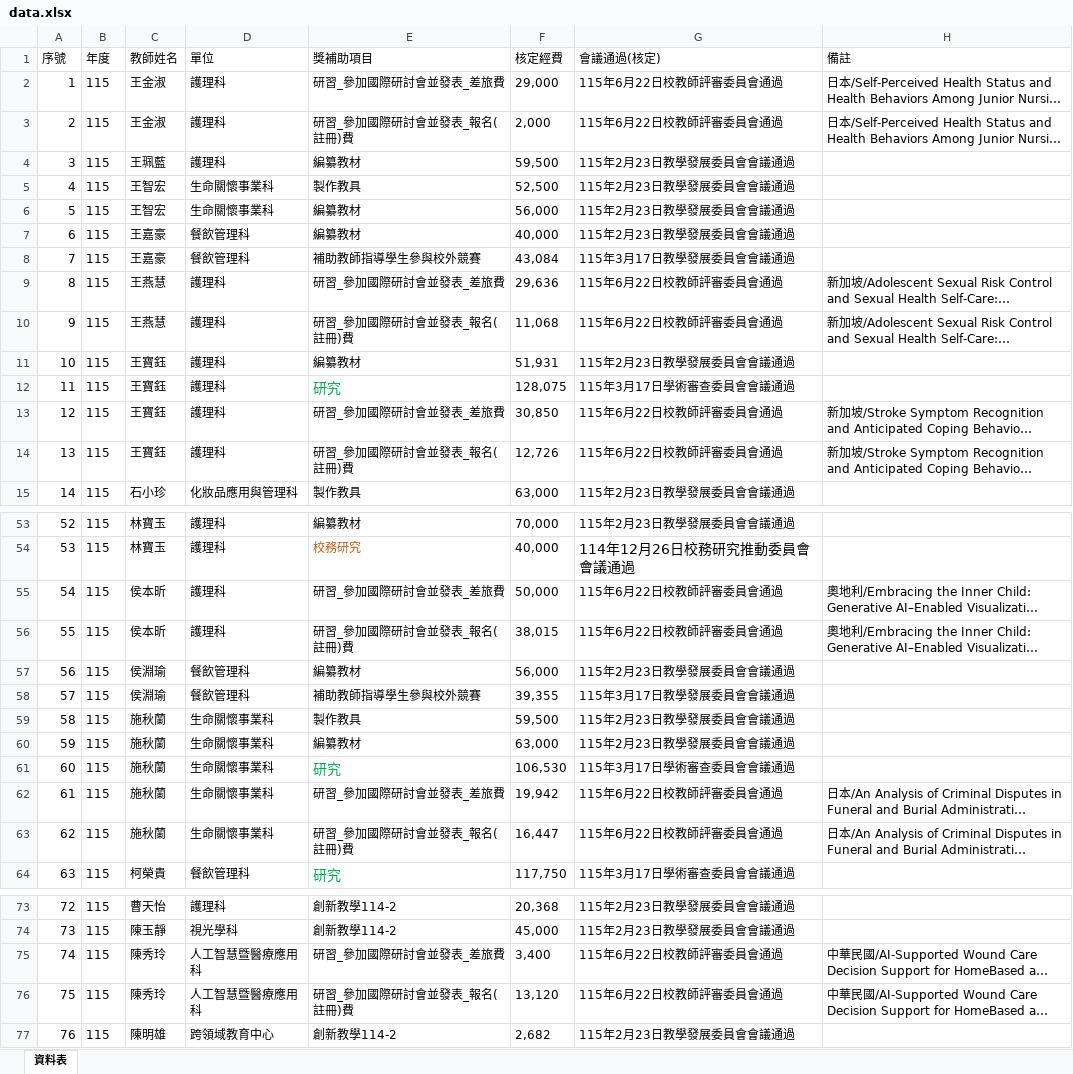
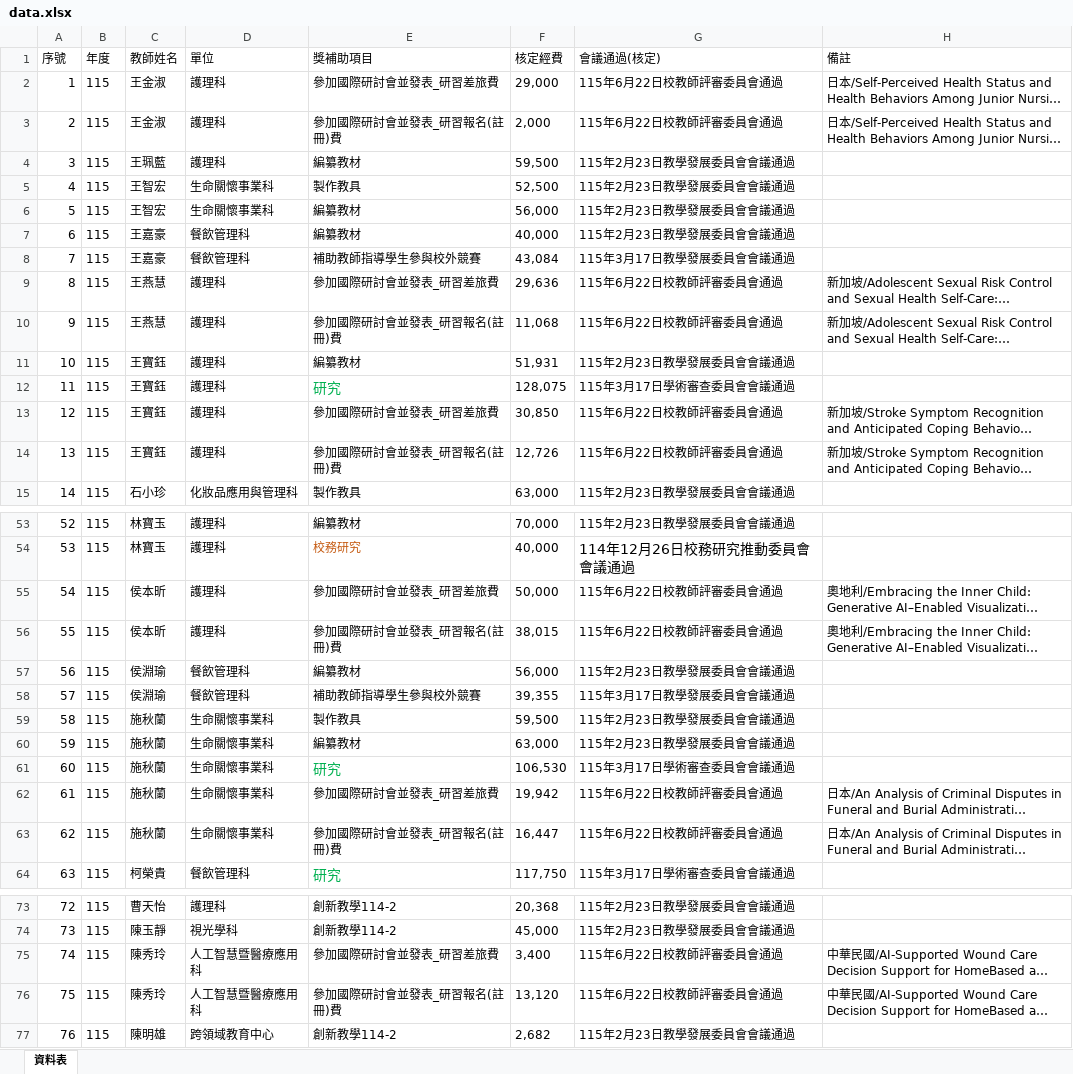
Before and after one commit to angellee09/excel-search, an Excel workbook: data.xlsx, sheet 資料表, drawn as a sheet; only a part is shown, gaps mark what is left out; long unchanged cells end in …; values as stored, in another font and other column widths than the file's, no borders; the diff covers the shown part only; the diff names each change by its address in the sheet, - before the commit and + after, or states it on an @@ line.

```diff
--- a/data.xlsx (sheet 資料表)
+++ b/data.xlsx (sheet 資料表)
-E2 (獎補助項目): 研習_參加國際研討會並發表_差旅費
+E2 (獎補助項目): 參加國際研討會並發表_研習差旅費
-E3 (獎補助項目): 研習_參加國際研討會並發表_報名(註冊)費
+E3 (獎補助項目): 參加國際研討會並發表_研習報名(註冊)費
-E9 (獎補助項目): 研習_參加國際研討會並發表_差旅費
+E9 (獎補助項目): 參加國際研討會並發表_研習差旅費
-E10 (獎補助項目): 研習_參加國際研討會並發表_報名(註冊)費
+E10 (獎補助項目): 參加國際研討會並發表_研習報名(註冊)費
-E13 (獎補助項目): 研習_參加國際研討會並發表_差旅費
+E13 (獎補助項目): 參加國際研討會並發表_研習差旅費
-E14 (獎補助項目): 研習_參加國際研討會並發表_報名(註冊)費
+E14 (獎補助項目): 參加國際研討會並發表_研習報名(註冊)費
-E55 (獎補助項目): 研習_參加國際研討會並發表_差旅費
+E55 (獎補助項目): 參加國際研討會並發表_研習差旅費
-E56 (獎補助項目): 研習_參加國際研討會並發表_報名(註冊)費
+E56 (獎補助項目): 參加國際研討會並發表_研習報名(註冊)費
-E62 (獎補助項目): 研習_參加國際研討會並發表_差旅費
+E62 (獎補助項目): 參加國際研討會並發表_研習差旅費
-E63 (獎補助項目): 研習_參加國際研討會並發表_報名(註冊)費
+E63 (獎補助項目): 參加國際研討會並發表_研習報名(註冊)費
-E75 (獎補助項目): 研習_參加國際研討會並發表_差旅費
+E75 (獎補助項目): 參加國際研討會並發表_研習差旅費
-E76 (獎補助項目): 研習_參加國際研討會並發表_報名(註冊)費
+E76 (獎補助項目): 參加國際研討會並發表_研習報名(註冊)費
```
Also changed, not shown: 102 added rows and 20 edited cells elsewhere in this sheet.
